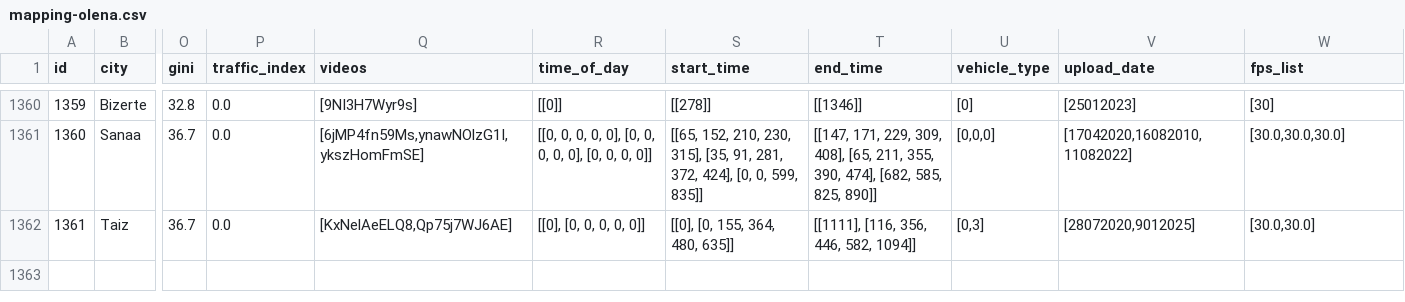
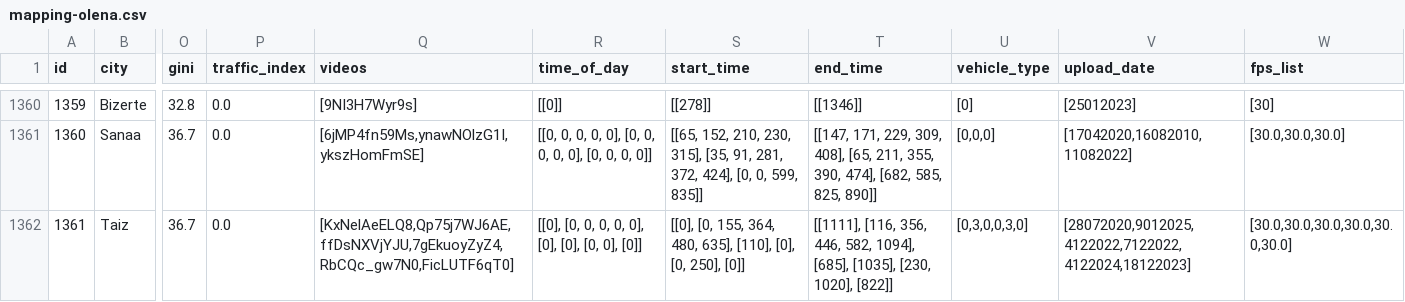
Before and after one commit to Shaadalam9/pedestrians-in-youtube, a CSV file: mapping-olena.csv, drawn as a sheet; only a part is shown, gaps mark what is left out; the diff names each change by its address in the sheet, - before the commit and + after, or states it on an @@ line.

Commit message:
Update mapping-olena.csv

```diff
--- a/mapping-olena.csv
+++ b/mapping-olena.csv
-Q1362 (videos): [KxNelAeELQ8,Qp75j7WJ6AE]
+Q1362 (videos): [KxNelAeELQ8,Qp75j7WJ6AE,ffDsNXVjYJU,7gEkuoyZyZ4,RbCQc_gw7N0,FicLUTF6qT0]
-R1362 (time_of_day): [[0], [0, 0, 0, 0, 0]]
+R1362 (time_of_day): [[0], [0, 0, 0, 0, 0], [0], [0], [0, 0], [0]]
-S1362 (start_time): [[0], [0, 155, 364, 480, 635]]
+S1362 (start_time): [[0], [0, 155, 364, 480, 635], [110], [0], [0, 250], [0]]
-T1362 (end_time): …446, 582, 1094]]
+T1362 (end_time): …446, 582, 1094], [685], [1035], [230, 1020], [822]]
-U1362 (vehicle_type): [0,3]
+U1362 (vehicle_type): [0,3,0,0,3,0]
-V1362 (upload_date): [28072020,9012025]
+V1362 (upload_date): [28072020,9012025,4122022,7122022,4122024,18122023]
-W1362 (fps_list): [30.0,30.0]
+W1362 (fps_list): [30.0,30.0,30.0,30.0,30.0,30.0]
```
